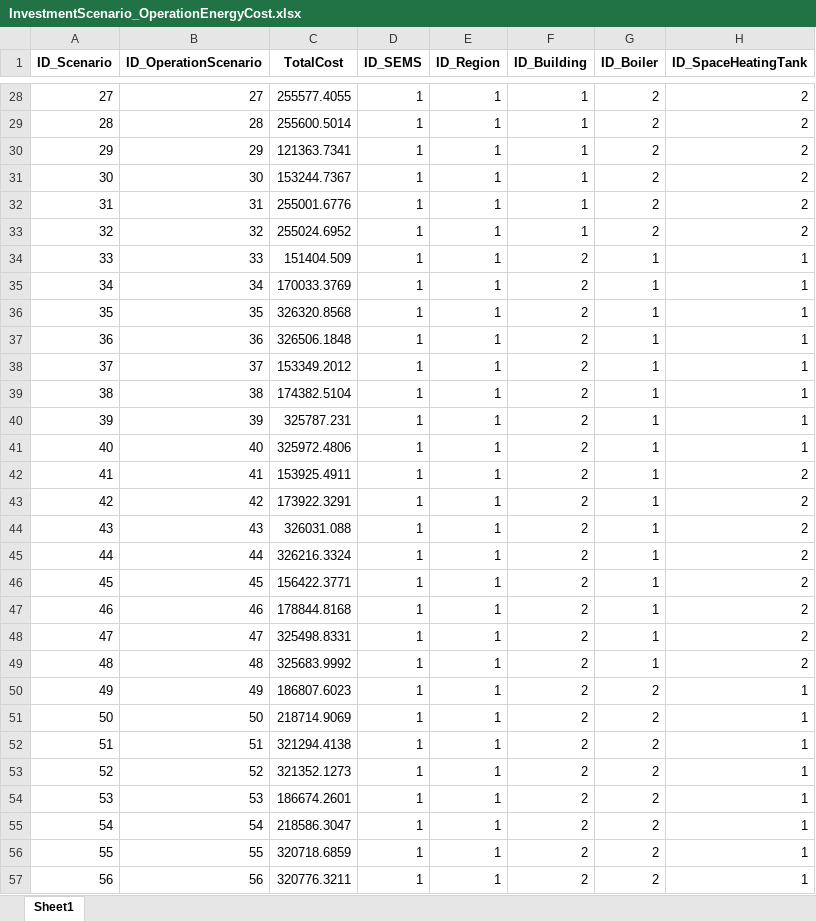
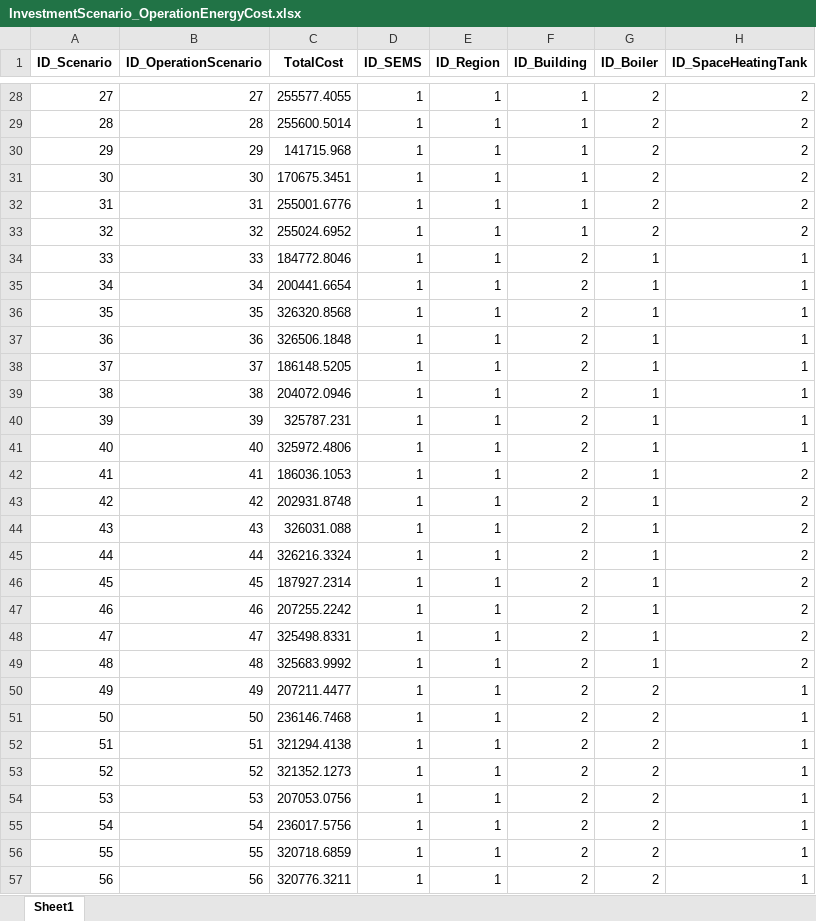
Before and after one commit to H2020-newTRENDs/FLEX, an Excel workbook: data/input_investment/InvestmentScenario_OperationEnergyCost.xlsx, sheet Sheet1, drawn as a sheet; only a part is shown, gaps mark what is left out; values as stored, in another font and other column widths than the file's, no borders; the diff covers the shown part only; the diff names each change by its address in the sheet, - before the commit and + after, or states it on an @@ line.

```diff
--- a/data/input_investment/InvestmentScenario_OperationEnergyCost.xlsx (sheet Sheet1)
+++ b/data/input_investment/InvestmentScenario_OperationEnergyCost.xlsx (sheet Sheet1)
-C30 (TotalCost): 121363.7341
+C30 (TotalCost): 141715.968
-C31 (TotalCost): 153244.7367
+C31 (TotalCost): 170675.3451
-C34 (TotalCost): 151404.509
+C34 (TotalCost): 184772.8046
-C35 (TotalCost): 170033.3769
+C35 (TotalCost): 200441.6654
-C38 (TotalCost): 153349.2012
+C38 (TotalCost): 186148.5205
-C39 (TotalCost): 174382.5104
+C39 (TotalCost): 204072.0946
-C42 (TotalCost): 153925.4911
+C42 (TotalCost): 186036.1053
-C43 (TotalCost): 173922.3291
+C43 (TotalCost): 202931.8748
-C46 (TotalCost): 156422.3771
+C46 (TotalCost): 187927.2314
-C47 (TotalCost): 178844.8168
+C47 (TotalCost): 207255.2242
-C50 (TotalCost): 186807.6023
+C50 (TotalCost): 207211.4477
-C51 (TotalCost): 218714.9069
+C51 (TotalCost): 236146.7468
-C54 (TotalCost): 186674.2601
+C54 (TotalCost): 207053.0756
-C55 (TotalCost): 218586.3047
+C55 (TotalCost): 236017.5756
```
Also changed, not shown: 82 edited cells elsewhere in this sheet, data/input_operation/OperationScenario_Component_HotWaterTank.xlsx, data/input_operation/OperationScenario_Component_PV.xlsx, 4 other files.
